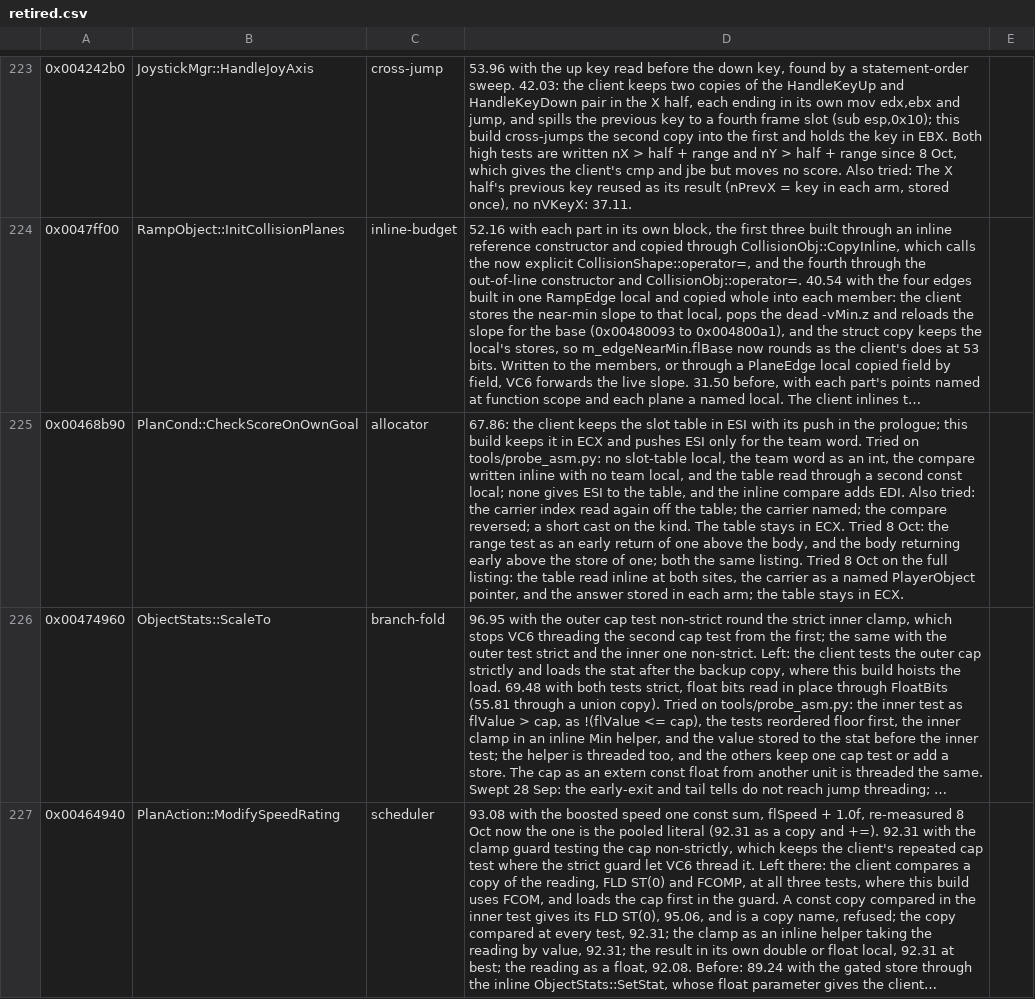
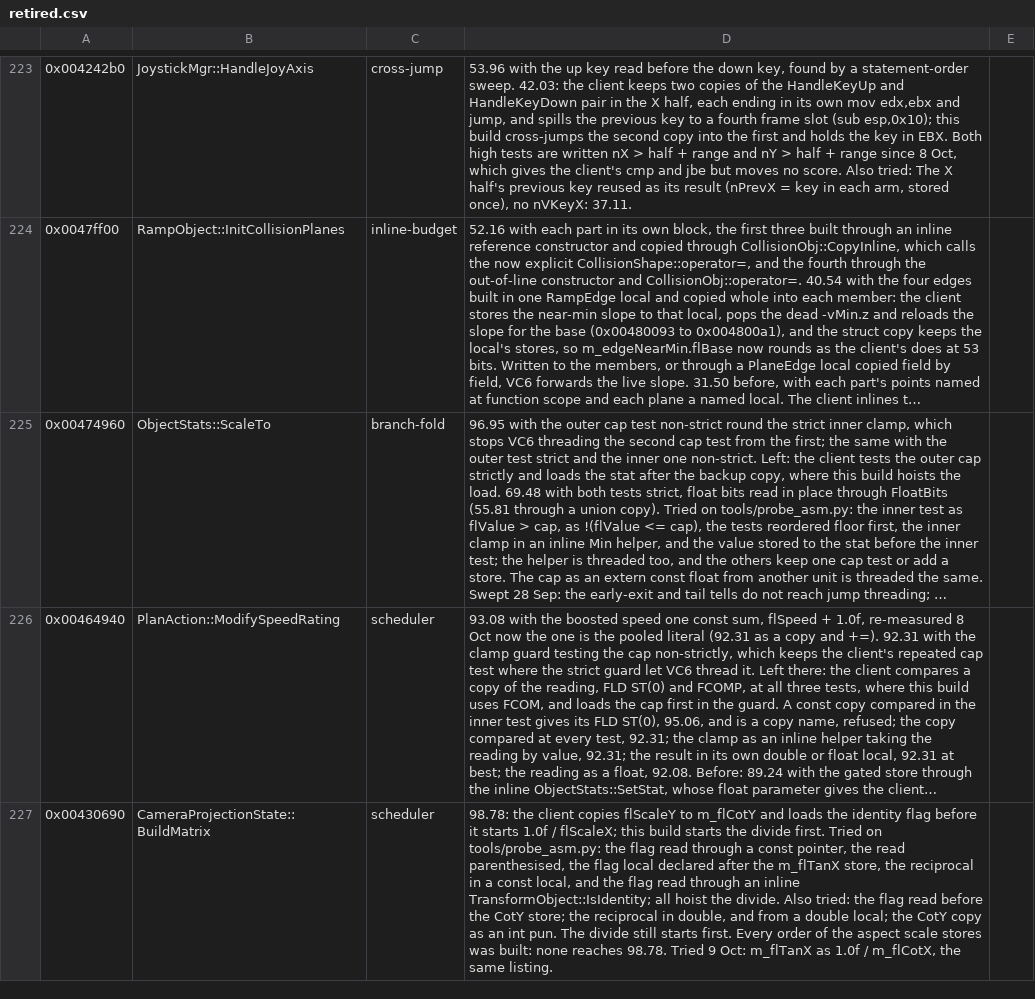
Before and after one commit to zach2good/hyperblade-20XX, a CSV file: symbols/retired.csv, drawn as a sheet; only a part is shown, gaps mark what is left out; the shorter side is filled out with more unchanged rows; long unchanged cells end in …; the diff names each change by its address in the sheet, - before the commit and + after, or states it on an @@ line.

Commit message:
Match `PlanCond::CheckScoreOnOwnGoal`

```diff
--- a/symbols/retired.csv
+++ b/symbols/retired.csv
-row 225: 0x00468b90 | PlanCond::CheckScoreOnOwnGoal | allocator | 67.86: the client keeps the slot table in ESI with its push in the prologue; this build keeps it in ECX and pushes ESI only for the team word. Tried on tools/probe_asm.py: no slot-table local, the team word as an int, the compare written inline with no team local, and the table read through a second const local; none gives ESI to the table, and the inline compare adds EDI. Also tried: the carrier index read again off the table; the carrier named; the compare reversed; a short cast on the kind. The table stays in ECX. Tried 8 Oct: the range test as an early return of one above the body, and the body returning early above the store of one; both the same listing. Tried 8 Oct on the full listing: the table read inline at both sites, the carrier as a named PlayerObject pointer, and the answer stored in each arm; the table stays in ECX.
```
Also changed, not shown: 1 other file.
